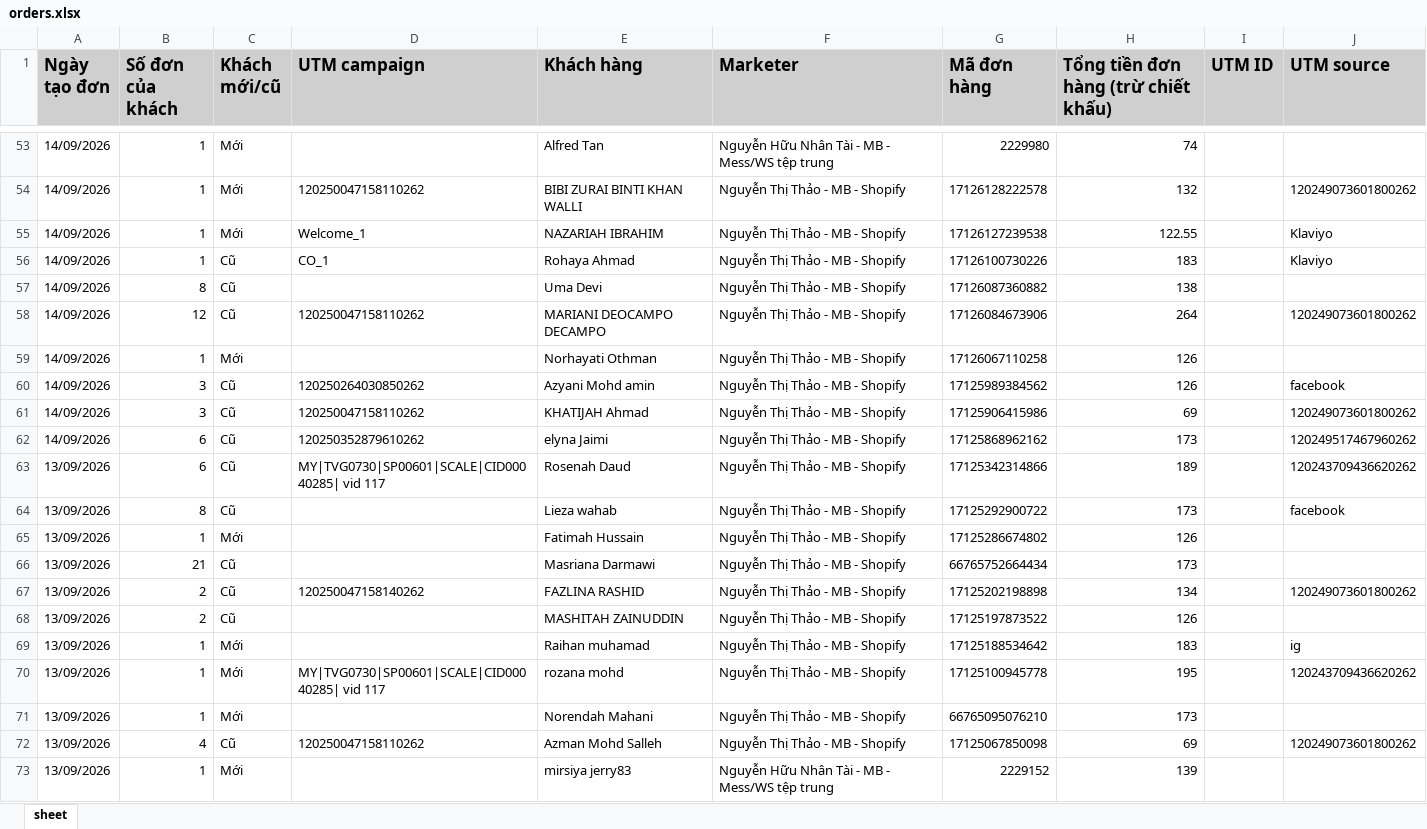
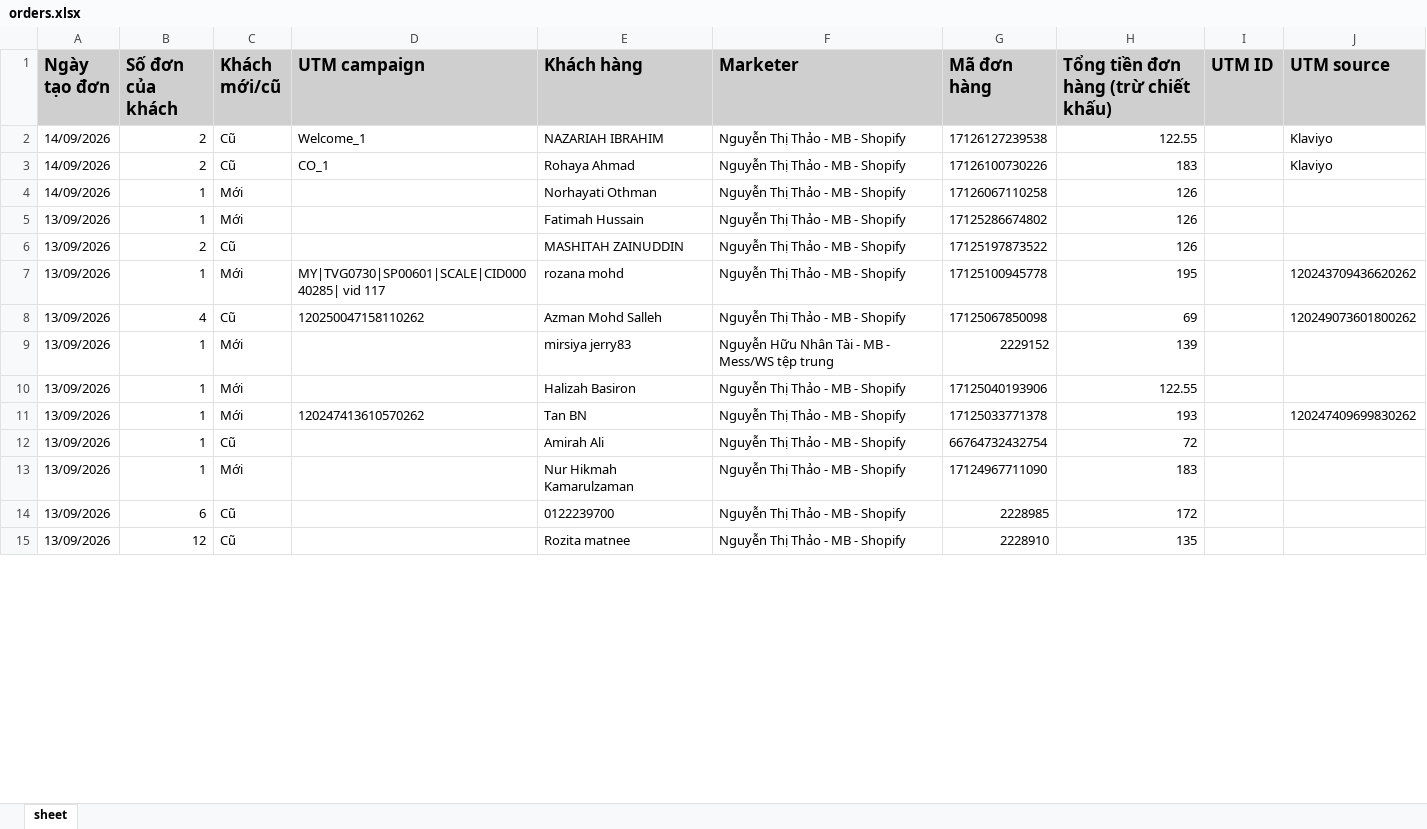
Before and after one commit to NHNT1001/data, an Excel workbook: orders.xlsx, sheet sheet, drawn as a sheet; only a part is shown, gaps mark what is left out; the shorter side is filled out with more unchanged rows; values as stored, in another font and other column widths than the file's, no borders; removed rows and columns are numbered as before the commit, all else as after; the diff covers the shown part only; the diff names each change by its address in the sheet, - before the commit and + after, or states it on an @@ line.

Commit message:
Auto sync data: 15/09/2026 14:40:22

```diff
--- a/orders.xlsx (sheet sheet)
+++ b/orders.xlsx (sheet sheet)
-row 53: 14/09/2026 | 1 | Mới |  | Alfred Tan | Nguyễn Hữu Nhân Tài - MB - Mess/WS tệp trung | 2229980 | 74
-row 54: 14/09/2026 | 1 | Mới | 120250047158110262 | BIBI ZURAI BINTI KHAN WALLI | Nguyễn Thị Thảo - MB - Shopify | 17126128222578 | 132 |  | 120249073601800262
-B2:B3 (Số đơn của khách): 1
+B2:B3 (Số đơn của khách): 2
-C2 (Khách mới/cũ): Mới
+C2 (Khách mới/cũ): Cũ
-row 57: 14/09/2026 | 8 | Cũ |  | Uma Devi | Nguyễn Thị Thảo - MB - Shopify | 17126087360882 | 138
-row 58: 14/09/2026 | 12 | Cũ | 120250047158110262 | MARIANI DEOCAMPO DECAMPO | Nguyễn Thị Thảo - MB - Shopify | 17126084673906 | 264 |  | 120249073601800262
-row 60: 14/09/2026 | 3 | Cũ | 120250264030850262 | Azyani Mohd amin | Nguyễn Thị Thảo - MB - Shopify | 17125989384562 | 126 |  | facebook
-row 61: 14/09/2026 | 3 | Cũ | 120250047158110262 | KHATIJAH Ahmad | Nguyễn Thị Thảo - MB - Shopify | 17125906415986 | 69 |  | 120249073601800262
-row 62: 14/09/2026 | 6 | Cũ | 120250352879610262 | elyna Jaimi | Nguyễn Thị Thảo - MB - Shopify | 17125868962162 | 173 |  | 120249517467960262
-row 63: 13/09/2026 | 6 | Cũ | MY|TVG0730|SP00601|SCALE|CID00040285| vid 117 | Rosenah Daud | Nguyễn Thị Thảo - MB - Shopify | 17125342314866 | 189 |  | 120243709436620262
-row 64: 13/09/2026 | 8 | Cũ |  | Lieza wahab | Nguyễn Thị Thảo - MB - Shopify | 17125292900722 | 173 |  | facebook
-row 66: 13/09/2026 | 21 | Cũ |  | Masriana Darmawi | Nguyễn Thị Thảo - MB - Shopify | 66765752664434 | 173
-row 67: 13/09/2026 | 2 | Cũ | 120250047158140262 | FAZLINA RASHID | Nguyễn Thị Thảo - MB - Shopify | 17125202198898 | 134 |  | 120249073601800262
-row 69: 13/09/2026 | 1 | Mới |  | Raihan muhamad | Nguyễn Thị Thảo - MB - Shopify | 17125188534642 | 183 |  | ig
-row 71: 13/09/2026 | 1 | Mới |  | Norendah Mahani | Nguyễn Thị Thảo - MB - Shopify | 66765095076210 | 173
```
Also changed, not shown: 1 added row, 67 removed rows and 8 edited cells elsewhere in this sheet, DATA-Mess-WS-tệp-trung-1917455875136727.xlsx, DATA-SHOPIFY-907645362729233.xlsx, 1 other file.
